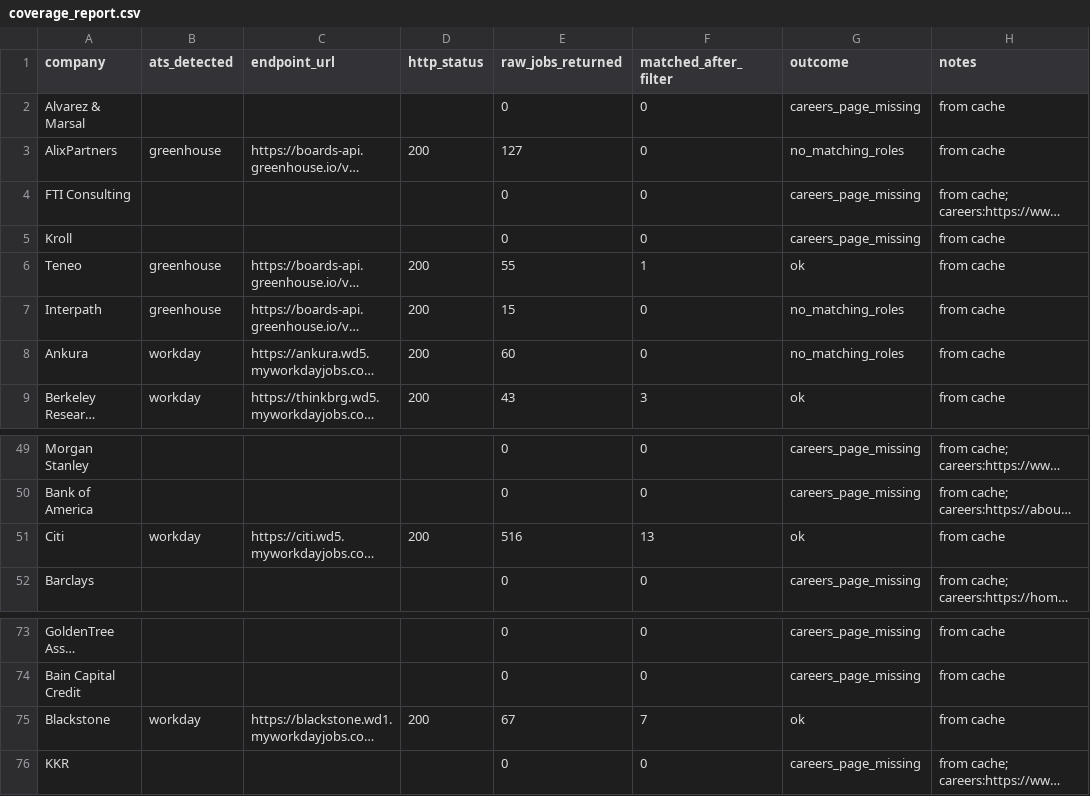
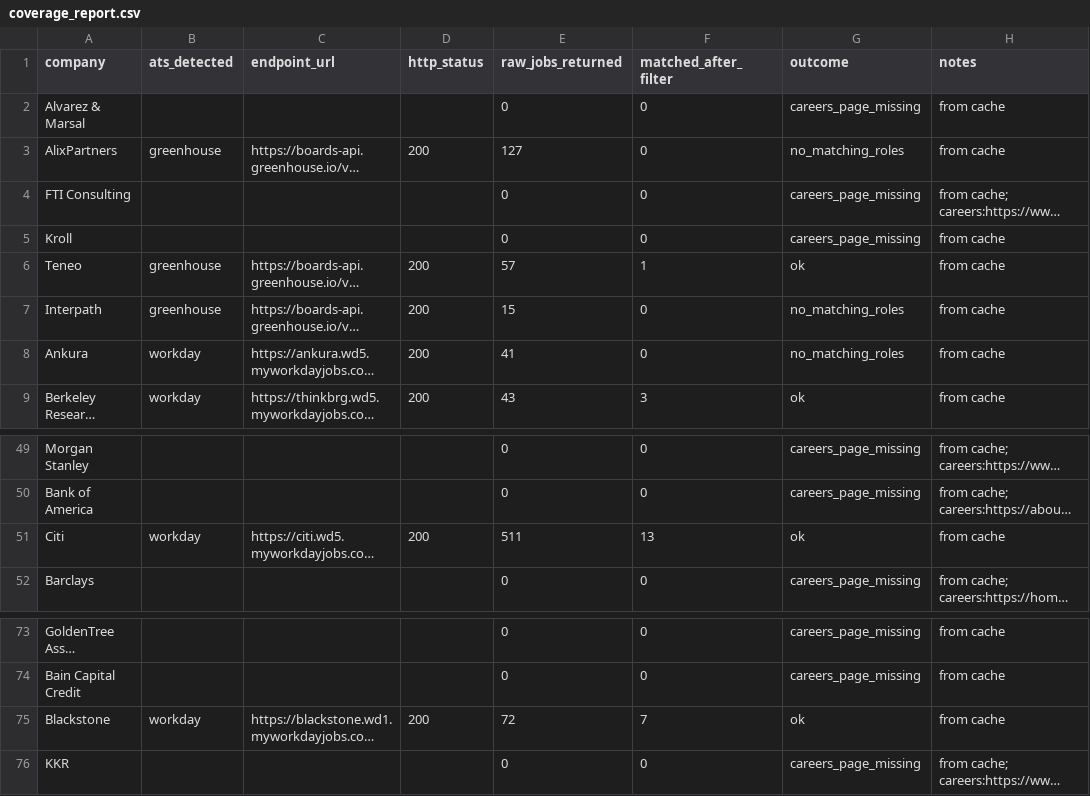
Before and after one commit to eannafolan-pro/Job-Hunt-New-York, a CSV file: data/coverage_report.csv, drawn as a sheet; only a part is shown, gaps mark what is left out; long unchanged cells end in …; the diff names each change by its address in the sheet, - before the commit and + after, or states it on an @@ line.

```diff
--- a/data/coverage_report.csv
+++ b/data/coverage_report.csv
-E6 (raw_jobs_returned): 55
+E6 (raw_jobs_returned): 57
-E8 (raw_jobs_returned): 60
+E8 (raw_jobs_returned): 41
-E51 (raw_jobs_returned): 516
+E51 (raw_jobs_returned): 511
-E75 (raw_jobs_returned): 67
+E75 (raw_jobs_returned): 72
```
Also changed, not shown: 1 other file.
